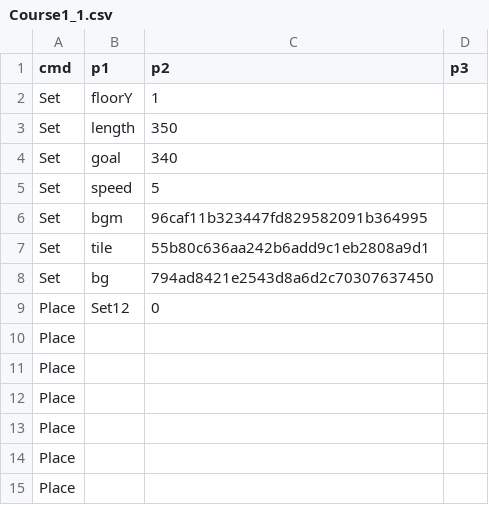
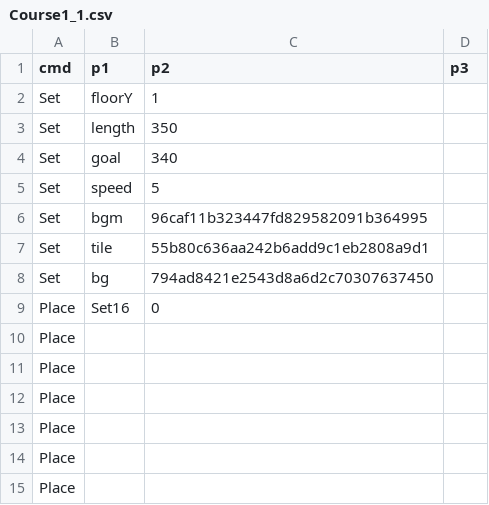
Before and after one commit to PodoSae/TobenRun, a CSV file: RootDesk/MyDesk/RunGame/Course1_1.csv, drawn as a sheet.

```diff
--- a/RootDesk/MyDesk/RunGame/Course1_1.csv
+++ b/RootDesk/MyDesk/RunGame/Course1_1.csv
@@ -8,3 +8,3 @@ Set,tile,55b80c636aa242b6add9c1eb2808a9d1,
 Set,bg,794ad8421e2543d8a6d2c70307637450,
-Place,Set12,0,
+Place,Set16,0,
 Place,,,
```
Also changed, not shown: RootDesk/MyDesk/RunGame/PatternSet15.csv, RootDesk/MyDesk/RunGame/PatternSet16.csv, 8 other files.
